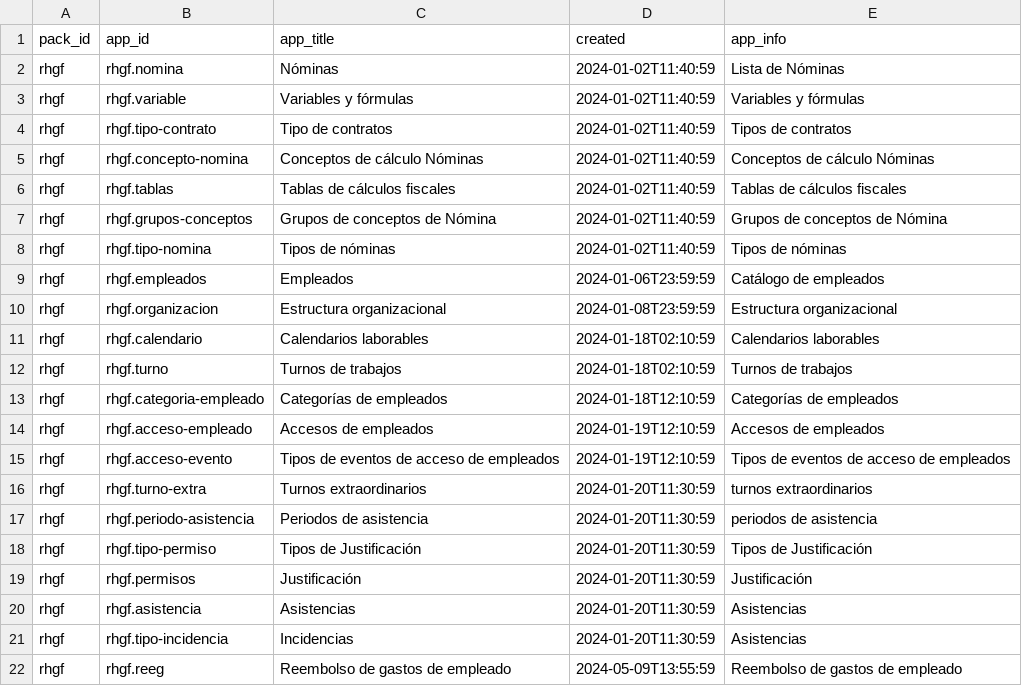
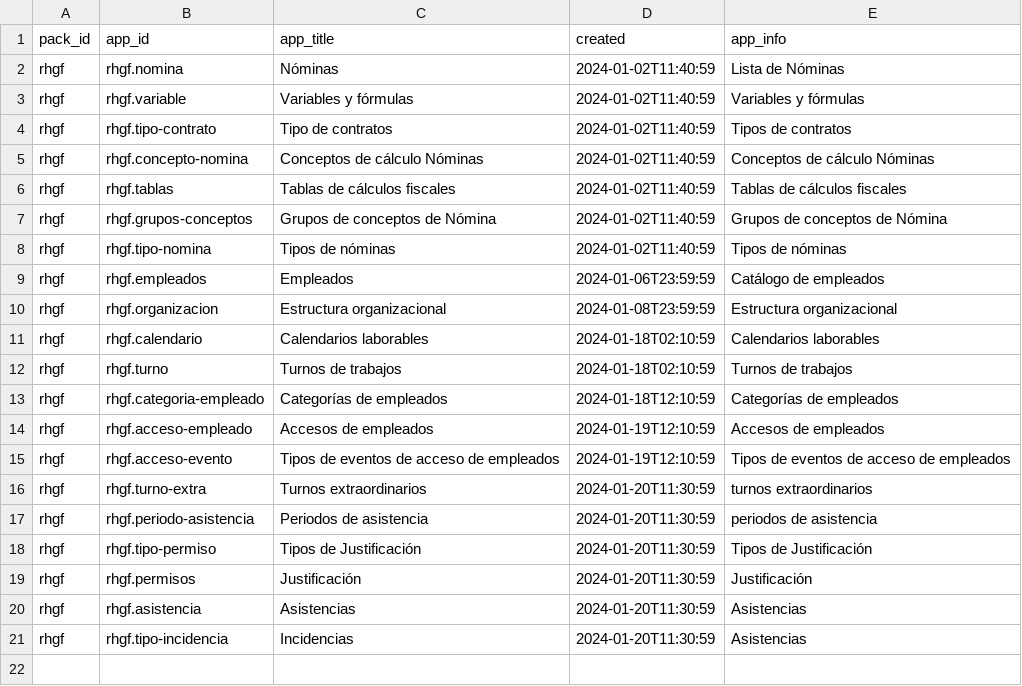
Before and after one commit to Induxsoft/rhgf, a CSV file: src/rhgf/_install/app_info/sys_app_catalog.csv, drawn as a sheet; the diff names each change by its address in the sheet, - before the commit and + after, or states it on an @@ line.

```diff
--- a/src/rhgf/_install/app_info/sys_app_catalog.csv
+++ b/src/rhgf/_install/app_info/sys_app_catalog.csv
-row 22: rhgf | rhgf.reeg | Reembolso de gastos de empleado | 2024-05-09T13:55:59 | Reembolso de gastos de empleado
```
Also changed, not shown: src/rhgf/_install/app_info/sys_app_shortcut.csv.
